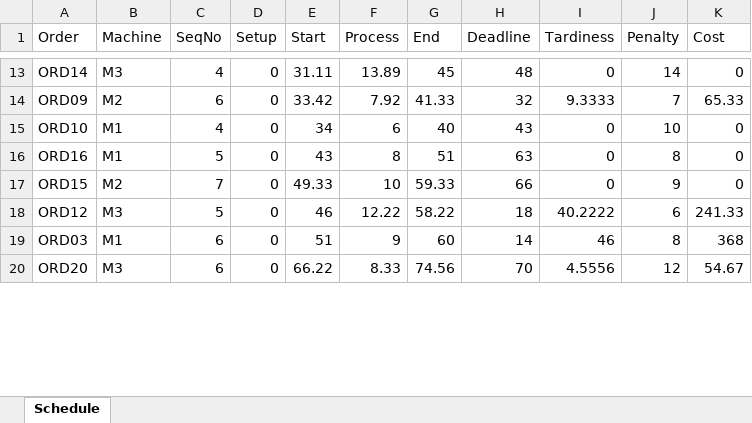
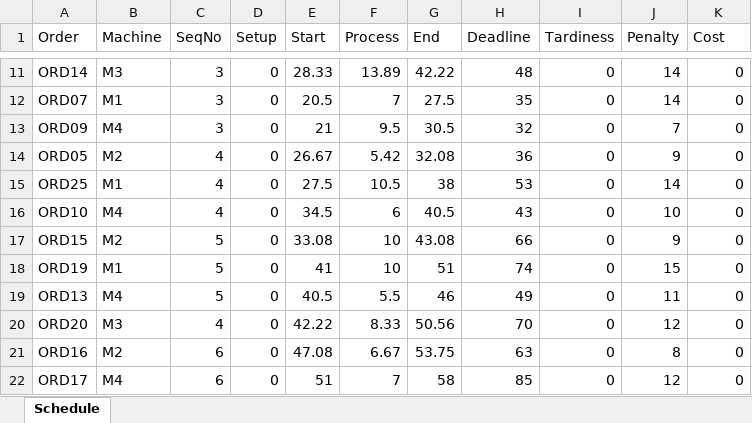
Before and after one commit to FeevanZoghel/OR5, an Excel workbook: Results_Metaheuristic_improved.xlsx, sheet Schedule, drawn as a sheet; only a part is shown, gaps mark what is left out; values as stored, in another font and other column widths than the file's, no borders; removed rows and columns are numbered as before the commit, all else as after; the diff covers the shown part only; the diff names each change by its address in the sheet, - before the commit and + after, or states it on an @@ line.

```diff
--- a/Results_Metaheuristic_improved.xlsx (sheet Schedule)
+++ b/Results_Metaheuristic_improved.xlsx (sheet Schedule)
-C11 (SeqNo): 4
+C11 (SeqNo): 3
-E11 (Start): 31.11
+E11 (Start): 28.33
-G11 (End): 45
+G11 (End): 42.22
+row 12: ORD07 | M1 | 3 | 0 | 20.5 | 7 | 27.5 | 35 | 0 | 14 | 0
-B13 (Machine): M2
+B13 (Machine): M4
-C13 (SeqNo): 6
+C13 (SeqNo): 3
-E13 (Start): 33.42
+E13 (Start): 21
-F13 (Process): 7.92
+F13 (Process): 9.5
-G13 (End): 41.33
+G13 (End): 30.5
-I13 (Tardiness): 9.3333
+I13 (Tardiness): 0
-K13 (Cost): 65.33
+K13 (Cost): 0
+row 14: ORD05 | M2 | 4 | 0 | 26.67 | 5.42 | 32.08 | 36 | 0 | 9 | 0
+row 15: ORD25 | M1 | 4 | 0 | 27.5 | 10.5 | 38 | 53 | 0 | 14 | 0
-B16 (Machine): M1
+B16 (Machine): M4
-E16 (Start): 34
+E16 (Start): 34.5
-G16 (End): 40
+G16 (End): 40.5
-row 16: ORD16 | M1 | 5 | 0 | 43 | 8 | 51 | 63 | 0 | 8 | 0
-C17 (SeqNo): 7
+C17 (SeqNo): 5
-E17 (Start): 49.33
+E17 (Start): 33.08
-G17 (End): 59.33
+G17 (End): 43.08
-row 18: ORD12 | M3 | 5 | 0 | 46 | 12.22 | 58.22 | 18 | 40.2222 | 6 | 241.33
-row 19: ORD03 | M1 | 6 | 0 | 51 | 9 | 60 | 14 | 46 | 8 | 368
+row 18: ORD19 | M1 | 5 | 0 | 41 | 10 | 51 | 74 | 0 | 15 | 0
+row 19: ORD13 | M4 | 5 | 0 | 40.5 | 5.5 | 46 | 49 | 0 | 11 | 0
-C20 (SeqNo): 6
+C20 (SeqNo): 4
-E20 (Start): 66.22
+E20 (Start): 42.22
-G20 (End): 74.56
+G20 (End): 50.56
-I20 (Tardiness): 4.5556
+I20 (Tardiness): 0
-K20 (Cost): 54.67
+K20 (Cost): 0
+row 21: ORD16 | M2 | 6 | 0 | 47.08 | 6.67 | 53.75 | 63 | 0 | 8 | 0
+row 22: ORD17 | M4 | 6 | 0 | 51 | 7 | 58 | 85 | 0 | 12 | 0
```
Also changed, not shown: 8 added rows, 12 removed rows and 39 edited cells elsewhere in this sheet, PaintShop-September2026.xlsx, 1 other file.
